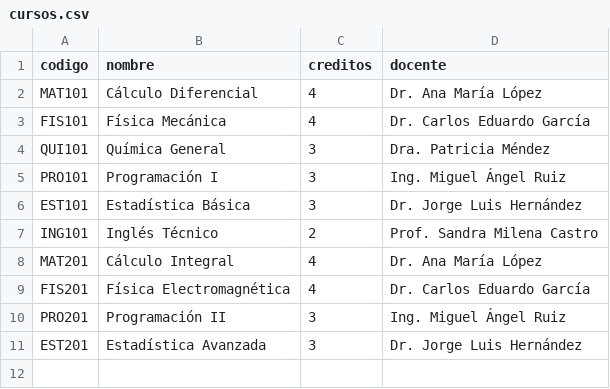
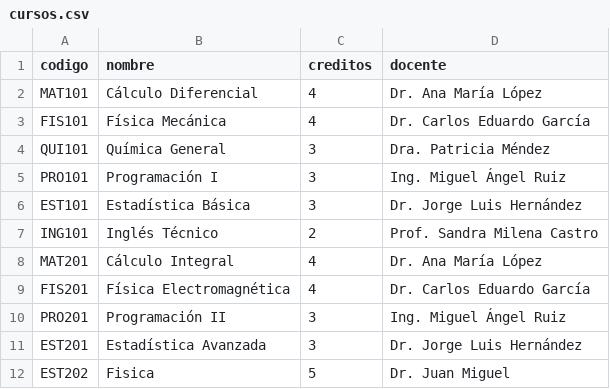
Before and after one commit to bdavidherrera/BDHB-PHYTON, a CSV file: datos/cursos.csv, drawn as a sheet; the diff names each change by its address in the sheet, - before the commit and + after, or states it on an @@ line.

```diff
--- a/datos/cursos.csv
+++ b/datos/cursos.csv
+row 12: EST202 | Fisica | 5 | Dr. Juan Miguel
```
Also changed, not shown: datos/estudiantes.csv, datos/matriculas.csv, 9 other files.
